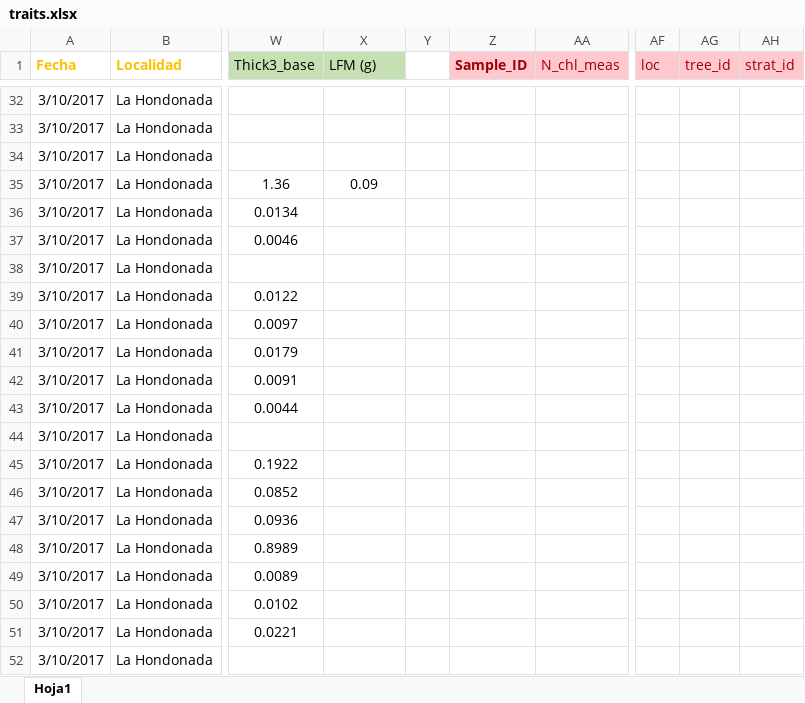
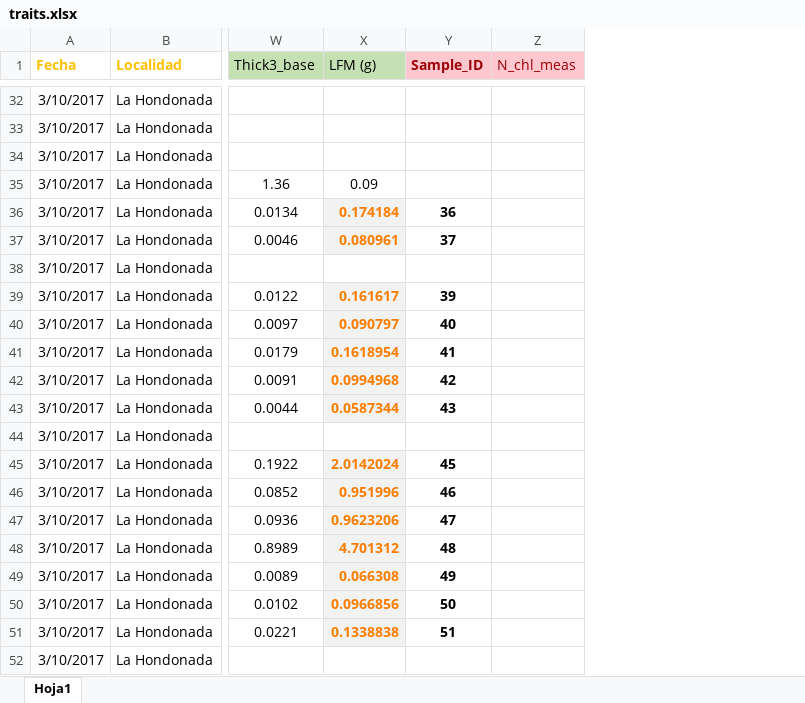
Before and after one commit to AgusLespi/Orquis, an Excel workbook: Data/traits.xlsx, sheet Hoja1, drawn as a sheet; only a part is shown, gaps mark what is left out; values as stored, in another font and other column widths than the file's, no borders; removed rows and columns are numbered as before the commit, all else as after; the diff covers the shown part only; the diff names each change by its address in the sheet, - before the commit and + after, or states it on an @@ line.

Commit message:
traits.xlsx inclusion de LFM extrapolado desde 180831_LeafTraits.xls de MS_in_Prep/Orchids/Raw data...

```diff
--- a/Data/traits.xlsx (sheet Hoja1)
+++ b/Data/traits.xlsx (sheet Hoja1)
-column Y, empty
-column AF (loc), empty
-column AG (tree_id), empty
-column AH (strat_id), empty
-X36 (LFM (g)): (empty)
+X36 (LFM (g)): 0.174184
-X36:X37 fill: none
+X36:X37 fill: #F2F2F2
-Y36 (Sample_ID): (empty)
+Y36 (Sample_ID): 36
-X37 (LFM (g)): (empty)
+X37 (LFM (g)): 0.080961
-Y37 (Sample_ID): (empty)
+Y37 (Sample_ID): 37
-X39 (LFM (g)): (empty)
+X39 (LFM (g)): 0.161617
-X39:X43 fill: none
+X39:X43 fill: #F2F2F2
-Y39 (Sample_ID): (empty)
+Y39 (Sample_ID): 39
-X40 (LFM (g)): (empty)
+X40 (LFM (g)): 0.090797
-Y40 (Sample_ID): (empty)
+Y40 (Sample_ID): 40
-X41 (LFM (g)): (empty)
+X41 (LFM (g)): 0.1618954
-Y41 (Sample_ID): (empty)
+Y41 (Sample_ID): 41
-X42 (LFM (g)): (empty)
+X42 (LFM (g)): 0.0994968
-Y42 (Sample_ID): (empty)
+Y42 (Sample_ID): 42
-X43 (LFM (g)): (empty)
+X43 (LFM (g)): 0.0587344
-Y43 (Sample_ID): (empty)
+Y43 (Sample_ID): 43
-X45 (LFM (g)): (empty)
+X45 (LFM (g)): 2.0142024
-X45:X51 fill: none
+X45:X51 fill: #F2F2F2
-Y45 (Sample_ID): (empty)
+Y45 (Sample_ID): 45
-X46 (LFM (g)): (empty)
+X46 (LFM (g)): 0.951996
-Y46 (Sample_ID): (empty)
+Y46 (Sample_ID): 46
-X47 (LFM (g)): (empty)
+X47 (LFM (g)): 0.9623206
-Y47 (Sample_ID): (empty)
+Y47 (Sample_ID): 47
-X48 (LFM (g)): (empty)
+X48 (LFM (g)): 4.701312
-Y48 (Sample_ID): (empty)
+Y48 (Sample_ID): 48
-X49 (LFM (g)): (empty)
+X49 (LFM (g)): 0.066308
-Y49 (Sample_ID): (empty)
+Y49 (Sample_ID): 49
-X50 (LFM (g)): (empty)
+X50 (LFM (g)): 0.0966856
-Y50 (Sample_ID): (empty)
+Y50 (Sample_ID): 50
-X51 (LFM (g)): (empty)
+X51 (LFM (g)): 0.1338838
-Y51 (Sample_ID): (empty)
+Y51 (Sample_ID): 51
```
Also changed, not shown: 12 edited cells and cell formats elsewhere in this sheet.
